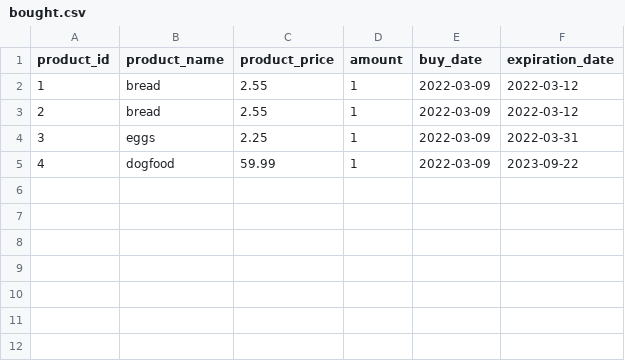
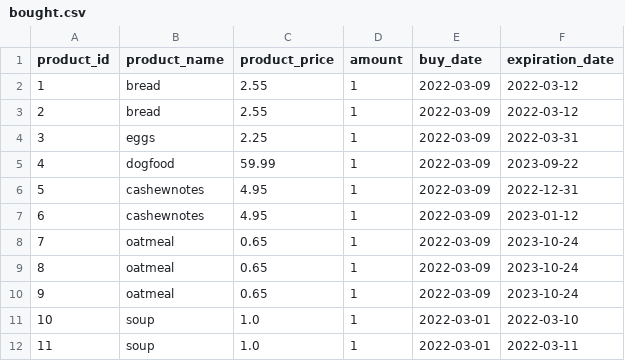
Before and after one commit to JEBesteman/jolanda_besteman_superpy, a CSV file: superpy/bought.csv, drawn as a sheet.

```diff
--- a/superpy/bought.csv
+++ b/superpy/bought.csv
@@ -5 +5,8 @@ product_id,product_name,product_price,amount,buy_date,expiration_date
 4,dogfood,59.99,1,2022-03-09,2023-09-22
+5,cashewnotes,4.95,1,2022-03-09,2022-12-31
+6,cashewnotes,4.95,1,2022-03-09,2023-01-12
+7,oatmeal,0.65,1,2022-03-09,2023-10-24
+8,oatmeal,0.65,1,2022-03-09,2023-10-24
+9,oatmeal,0.65,1,2022-03-09,2023-10-24
+10,soup,1.0,1,2022-03-01,2022-03-10
+11,soup,1.0,1,2022-03-01,2022-03-11
```
Also changed, not shown: 5 other files.
